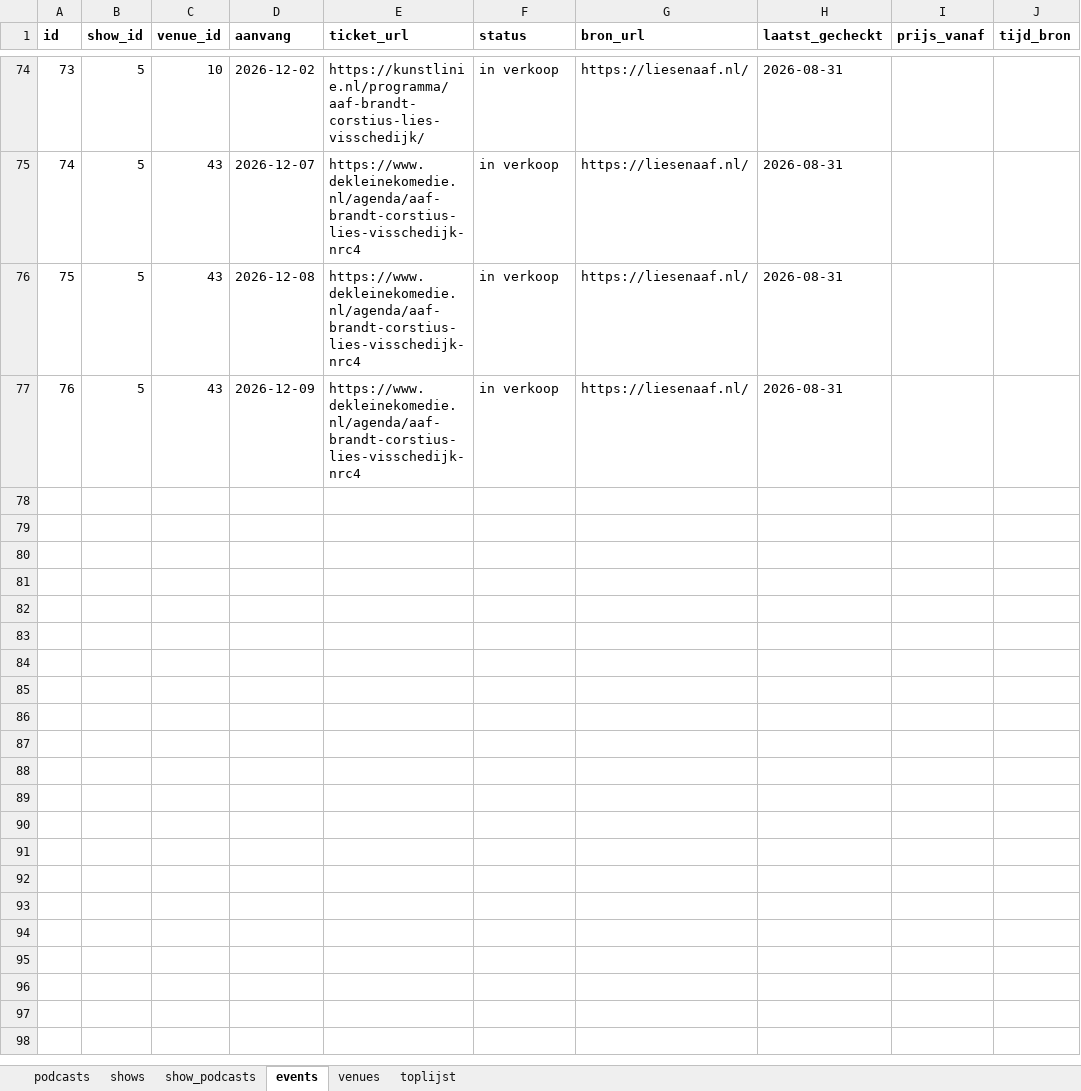
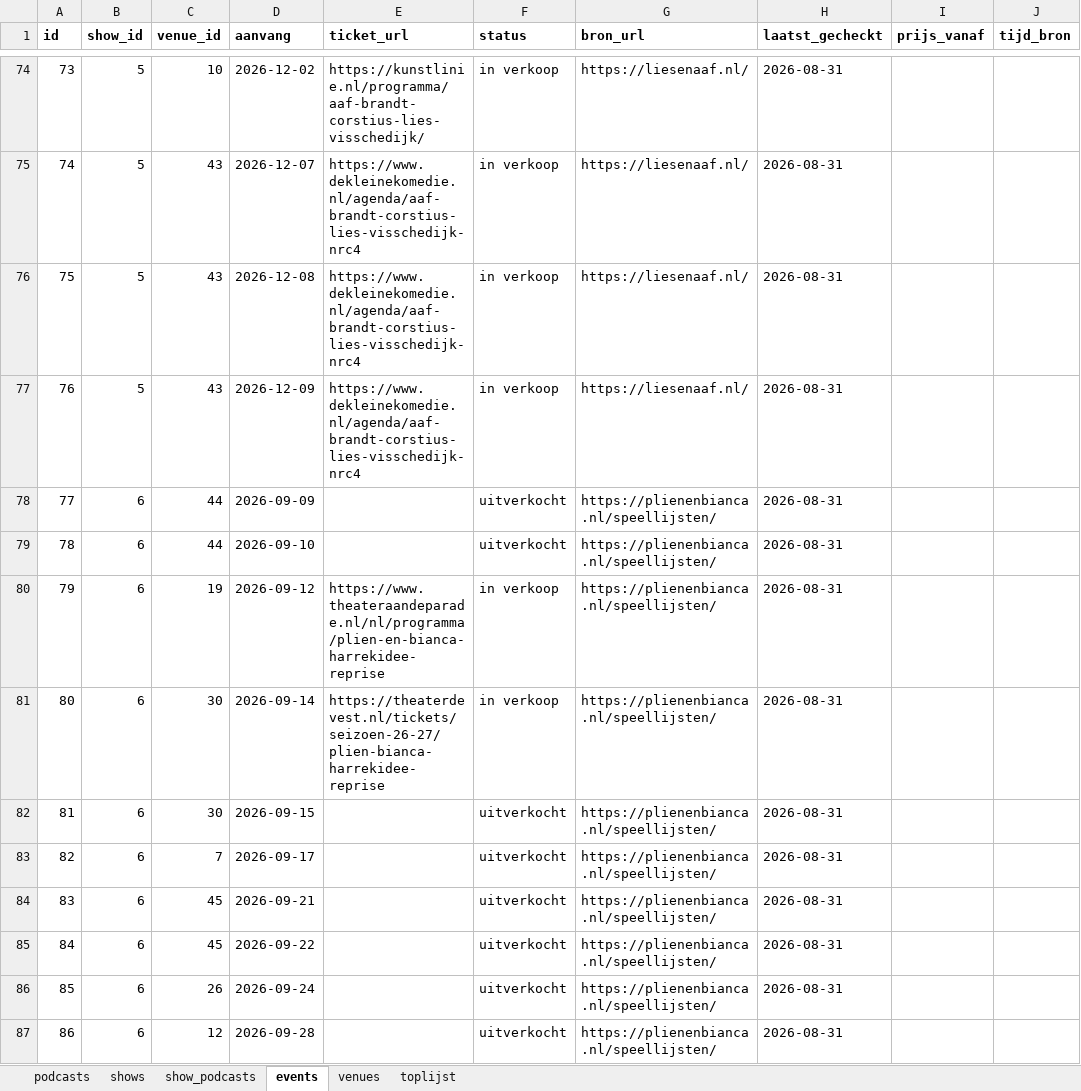
Before and after one commit to minksol-bit/podcast-liveshows, an Excel workbook: data/podcast-liveshows.xlsx, sheet events, drawn as a sheet; only a part is shown, gaps mark what is left out; values as stored, in another font and other column widths than the file's, no borders; the diff covers the shown part only; the diff names each change by its address in the sheet, - before the commit and + after, or states it on an @@ line.

Commit message:
Afbakeningsregel vastgelegd met kolom verwantschap; Harrekidee van Plien en Bianca toegevoegd, 42 events en 17 zalen

```diff
--- a/data/podcast-liveshows.xlsx (sheet events)
+++ b/data/podcast-liveshows.xlsx (sheet events)
+row 78: 77 | 6 | 44 | 2026-09-09 |  | uitverkocht | https://plienenbianca.nl/speellijsten/ | 2026-08-31
+row 79: 78 | 6 | 44 | 2026-09-10 |  | uitverkocht | https://plienenbianca.nl/speellijsten/ | 2026-08-31
+row 80: 79 | 6 | 19 | 2026-09-12 | https://www.theateraandeparade.nl/nl/programma/plien-en-bianca-harrekidee-reprise | in verkoop | https://plienenbianca.nl/speellijsten/ | 2026-08-31
+row 81: 80 | 6 | 30 | 2026-09-14 | https://theaterdevest.nl/tickets/seizoen-26-27/plien-bianca-harrekidee-reprise | in verkoop | https://plienenbianca.nl/speellijsten/ | 2026-08-31
+row 82: 81 | 6 | 30 | 2026-09-15 |  | uitverkocht | https://plienenbianca.nl/speellijsten/ | 2026-08-31
+row 83: 82 | 6 | 7 | 2026-09-17 |  | uitverkocht | https://plienenbianca.nl/speellijsten/ | 2026-08-31
+row 84: 83 | 6 | 45 | 2026-09-21 |  | uitverkocht | https://plienenbianca.nl/speellijsten/ | 2026-08-31
+row 85: 84 | 6 | 45 | 2026-09-22 |  | uitverkocht | https://plienenbianca.nl/speellijsten/ | 2026-08-31
+row 86: 85 | 6 | 26 | 2026-09-24 |  | uitverkocht | https://plienenbianca.nl/speellijsten/ | 2026-08-31
+row 87: 86 | 6 | 12 | 2026-09-28 |  | uitverkocht | https://plienenbianca.nl/speellijsten/ | 2026-08-31
```
Also changed, not shown: 32 added rows elsewhere in this sheet, sheet venues, sheet shows, sheet podcasts, sheet toplijst, sheet show_podcasts, 9 other files.
